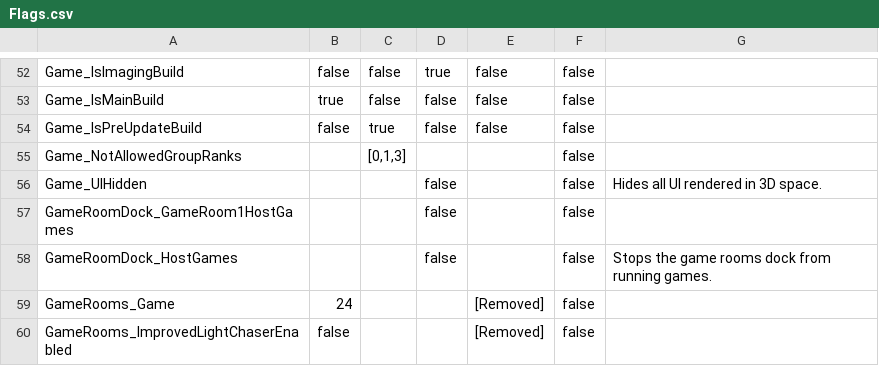
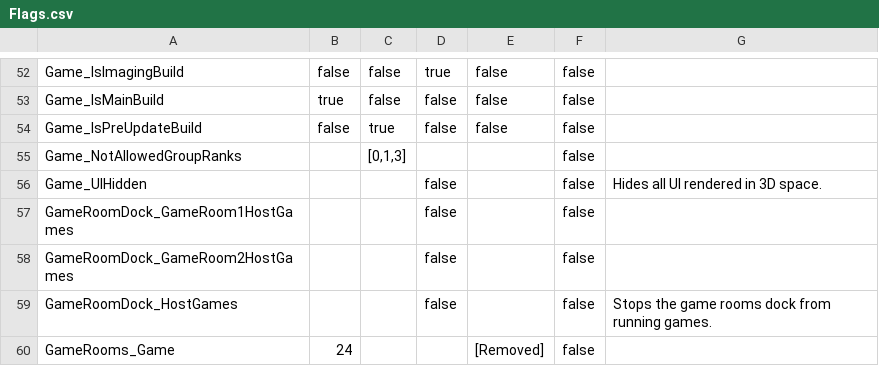
Before and after one commit to BOBDevStudio/RBAP-Flags, a CSV file: Flags.csv, drawn as a sheet; only a part is shown, gaps mark what is left out; the shorter side is filled out with more unchanged rows; the diff names each change by its address in the sheet, - before the commit and + after, or states it on an @@ line.

Commit message:
Added flag: GameRoomDock_GameRoom2HostGames

```diff
--- a/Flags.csv
+++ b/Flags.csv
+row 58: GameRoomDock_GameRoom2HostGames |  |  | false |  | false
```
Also changed, not shown: Flags-List.csv, Imaging-Build-Overwrite.json.csv, 4 other files.
